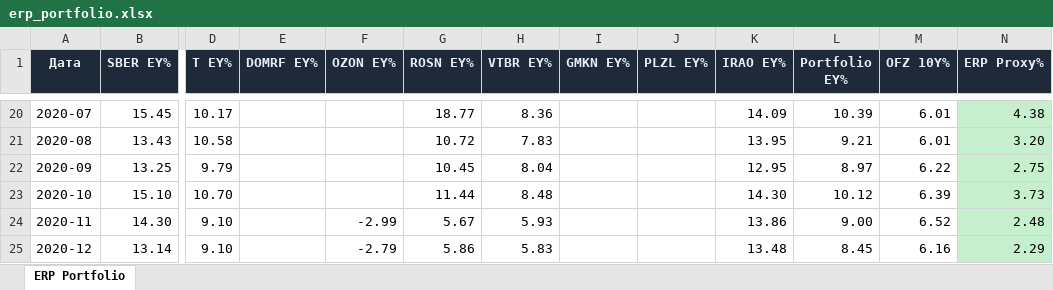
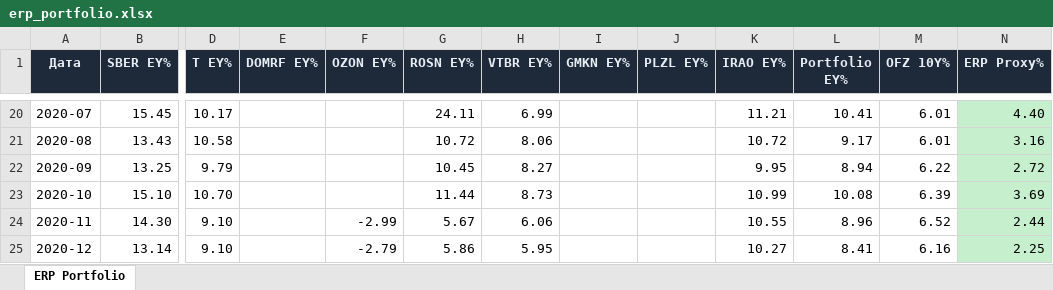
Before and after one commit to Ilyazykov/erp, an Excel workbook: erp_valuation/erp_portfolio.xlsx, sheet ERP Portfolio, drawn as a sheet; only a part is shown, gaps mark what is left out; values as stored, in another font and other column widths than the file's, no borders; the diff covers the shown part only; the diff names each change by its address in the sheet, - before the commit and + after, or states it on an @@ line.

```diff
--- a/erp_valuation/erp_portfolio.xlsx (sheet ERP Portfolio)
+++ b/erp_valuation/erp_portfolio.xlsx (sheet ERP Portfolio)
-G20 (ROSN EY%): 18.77
+G20 (ROSN EY%): 24.11
-H20 (VTBR EY%): 8.36
+H20 (VTBR EY%): 6.99
-K20 (IRAO EY%): 14.09
+K20 (IRAO EY%): 11.21
-L20 (Portfolio EY%): 10.39
+L20 (Portfolio EY%): 10.41
-N20 (ERP Proxy%): 4.38
+N20 (ERP Proxy%): 4.40
-H21 (VTBR EY%): 7.83
+H21 (VTBR EY%): 8.06
-K21 (IRAO EY%): 13.95
+K21 (IRAO EY%): 10.72
-L21 (Portfolio EY%): 9.21
+L21 (Portfolio EY%): 9.17
-N21 (ERP Proxy%): 3.20
+N21 (ERP Proxy%): 3.16
-H22 (VTBR EY%): 8.04
+H22 (VTBR EY%): 8.27
-K22 (IRAO EY%): 12.95
+K22 (IRAO EY%): 9.95
-L22 (Portfolio EY%): 8.97
+L22 (Portfolio EY%): 8.94
-N22 (ERP Proxy%): 2.75
+N22 (ERP Proxy%): 2.72
-H23 (VTBR EY%): 8.48
+H23 (VTBR EY%): 8.73
-K23 (IRAO EY%): 14.30
+K23 (IRAO EY%): 10.99
-L23 (Portfolio EY%): 10.12
+L23 (Portfolio EY%): 10.08
-N23 (ERP Proxy%): 3.73
+N23 (ERP Proxy%): 3.69
-H24 (VTBR EY%): 5.93
+H24 (VTBR EY%): 6.06
-K24 (IRAO EY%): 13.86
+K24 (IRAO EY%): 10.55
-L24 (Portfolio EY%): 9.00
+L24 (Portfolio EY%): 8.96
-N24 (ERP Proxy%): 2.48
+N24 (ERP Proxy%): 2.44
-H25 (VTBR EY%): 5.83
+H25 (VTBR EY%): 5.95
-K25 (IRAO EY%): 13.48
+K25 (IRAO EY%): 10.27
-L25 (Portfolio EY%): 8.45
+L25 (Portfolio EY%): 8.41
-N25 (ERP Proxy%): 2.29
+N25 (ERP Proxy%): 2.25
```
Also changed, not shown: 337 edited cells and cell formats elsewhere in this sheet, 13 other files.
